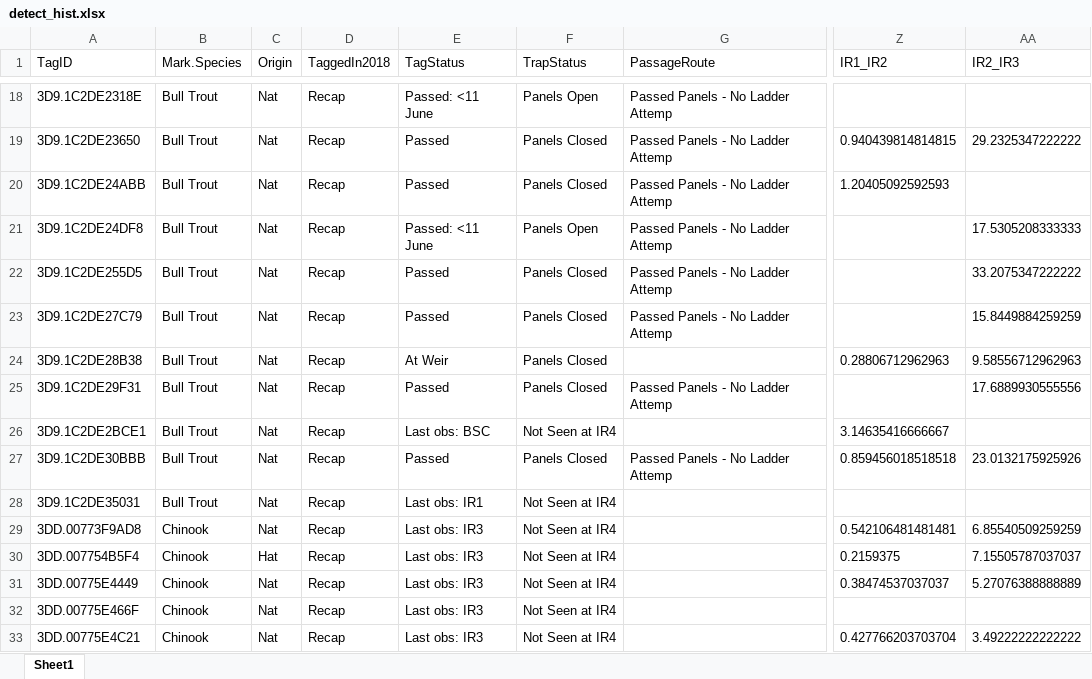
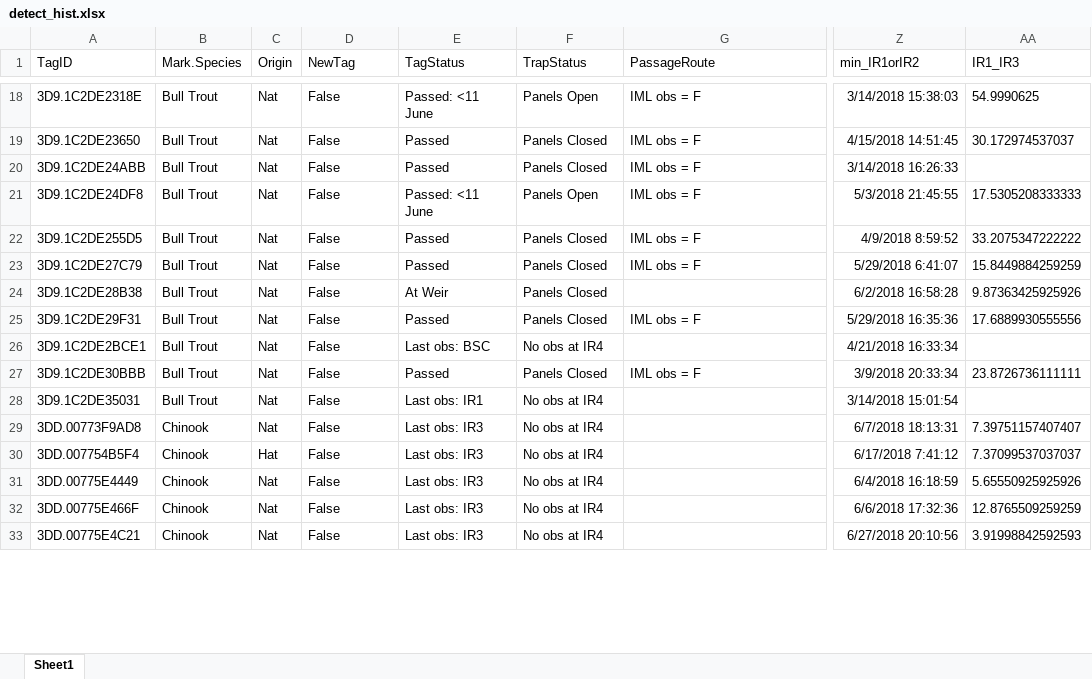
Before and after one commit to ryankinzer/Imnaha_PITtracking, an Excel workbook: data/detect_hist.xlsx, sheet Sheet1, drawn as a sheet; only a part is shown, gaps mark what is left out; values as stored, in another font and other column widths than the file's, no borders; the diff covers the shown part only; the diff names each change by its address in the sheet, - before the commit and + after, or states it on an @@ line.

```diff
--- a/data/detect_hist.xlsx (sheet Sheet1)
+++ b/data/detect_hist.xlsx (sheet Sheet1)
-D1: TaggedIn2018
+D1: NewTag
-Z1: IR1_IR2
+Z1: min_IR1orIR2
-AA1: IR2_IR3
+AA1: IR1_IR3
-D18:D33 (NewTag): Recap
+D18:D33 (NewTag): False
-G18:G23 (PassageRoute): Passed Panels - No Ladder Attemp
+G18:G23 (PassageRoute): IML obs = F
-Z18 (min_IR1orIR2): (empty)
+Z18 (min_IR1orIR2): 3/14/2018 15:38:03
-AA18 (IR1_IR3): (empty)
+AA18 (IR1_IR3): 54.9990625
-Z19 (min_IR1orIR2): 0.940439814814815
+Z19 (min_IR1orIR2): 4/15/2018 14:51:45
-AA19 (IR1_IR3): 29.2325347222222
+AA19 (IR1_IR3): 30.172974537037
-Z20 (min_IR1orIR2): 1.20405092592593
+Z20 (min_IR1orIR2): 3/14/2018 16:26:33
-Z21 (min_IR1orIR2): (empty)
+Z21 (min_IR1orIR2): 5/3/2018 21:45:55
-Z22 (min_IR1orIR2): (empty)
+Z22 (min_IR1orIR2): 4/9/2018 8:59:52
-Z23 (min_IR1orIR2): (empty)
+Z23 (min_IR1orIR2): 5/29/2018 6:41:07
-Z24 (min_IR1orIR2): 0.28806712962963
+Z24 (min_IR1orIR2): 6/2/2018 16:58:28
-AA24 (IR1_IR3): 9.58556712962963
+AA24 (IR1_IR3): 9.87363425925926
-G25 (PassageRoute): Passed Panels - No Ladder Attemp
+G25 (PassageRoute): IML obs = F
-Z25 (min_IR1orIR2): (empty)
+Z25 (min_IR1orIR2): 5/29/2018 16:35:36
-F26 (TrapStatus): Not Seen at IR4
+F26 (TrapStatus): No obs at IR4
-Z26 (min_IR1orIR2): 3.14635416666667
+Z26 (min_IR1orIR2): 4/21/2018 16:33:34
-G27 (PassageRoute): Passed Panels - No Ladder Attemp
+G27 (PassageRoute): IML obs = F
-Z27 (min_IR1orIR2): 0.859456018518518
+Z27 (min_IR1orIR2): 3/9/2018 20:33:34
-AA27 (IR1_IR3): 23.0132175925926
+AA27 (IR1_IR3): 23.8726736111111
-F28:F33 (TrapStatus): Not Seen at IR4
+F28:F33 (TrapStatus): No obs at IR4
-Z28 (min_IR1orIR2): (empty)
+Z28 (min_IR1orIR2): 3/14/2018 15:01:54
-Z29 (min_IR1orIR2): 0.542106481481481
+Z29 (min_IR1orIR2): 6/7/2018 18:13:31
-AA29 (IR1_IR3): 6.85540509259259
+AA29 (IR1_IR3): 7.39751157407407
-Z30 (min_IR1orIR2): 0.2159375
+Z30 (min_IR1orIR2): 6/17/2018 7:41:12
-AA30 (IR1_IR3): 7.15505787037037
+AA30 (IR1_IR3): 7.37099537037037
-Z31 (min_IR1orIR2): 0.38474537037037
+Z31 (min_IR1orIR2): 6/4/2018 16:18:59
-AA31 (IR1_IR3): 5.27076388888889
+AA31 (IR1_IR3): 5.65550925925926
-Z32 (min_IR1orIR2): (empty)
+Z32 (min_IR1orIR2): 6/6/2018 17:32:36
-AA32 (IR1_IR3): (empty)
+AA32 (IR1_IR3): 12.8765509259259
-Z33 (min_IR1orIR2): 0.427766203703704
+Z33 (min_IR1orIR2): 6/27/2018 20:10:56
-AA33 (IR1_IR3): 3.49222222222222
+AA33 (IR1_IR3): 3.91998842592593
```
Also changed, not shown: 2 added rows and 954 edited cells elsewhere in this sheet, 6 other files.
